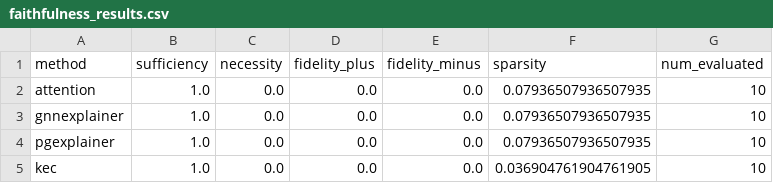
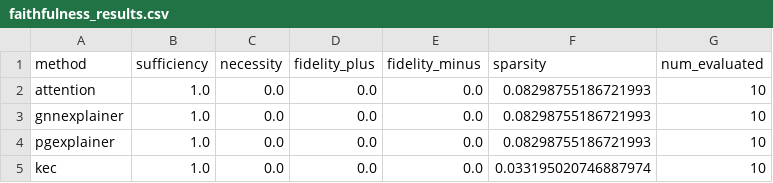
Before and after one commit to ShMazumder/ddi_gnn_explainability, a CSV file: results/faithfulness_results.csv, drawn as a sheet.

Commit message:
Create update_notebook.py

```diff
--- a/results/faithfulness_results.csv
+++ b/results/faithfulness_results.csv
@@ -1,5 +1,5 @@
 method,sufficiency,necessity,fidelity_plus,fidelity_minus,sparsity,num_evaluated
-attention,1.0,0.0,0.0,0.0,0.07936507936507935,10
-gnnexplainer,1.0,0.0,0.0,0.0,0.07936507936507935,10
-pgexplainer,1.0,0.0,0.0,0.0,0.07936507936507935,10
-kec,1.0,0.0,0.0,0.0,0.036904761904761905,10
+attention,1.0,0.0,0.0,0.0,0.08298755186721993,10
+gnnexplainer,1.0,0.0,0.0,0.0,0.08298755186721993,10
+pgexplainer,1.0,0.0,0.0,0.0,0.08298755186721993,10
+kec,1.0,0.0,0.0,0.0,0.033195020746887974,10
```
